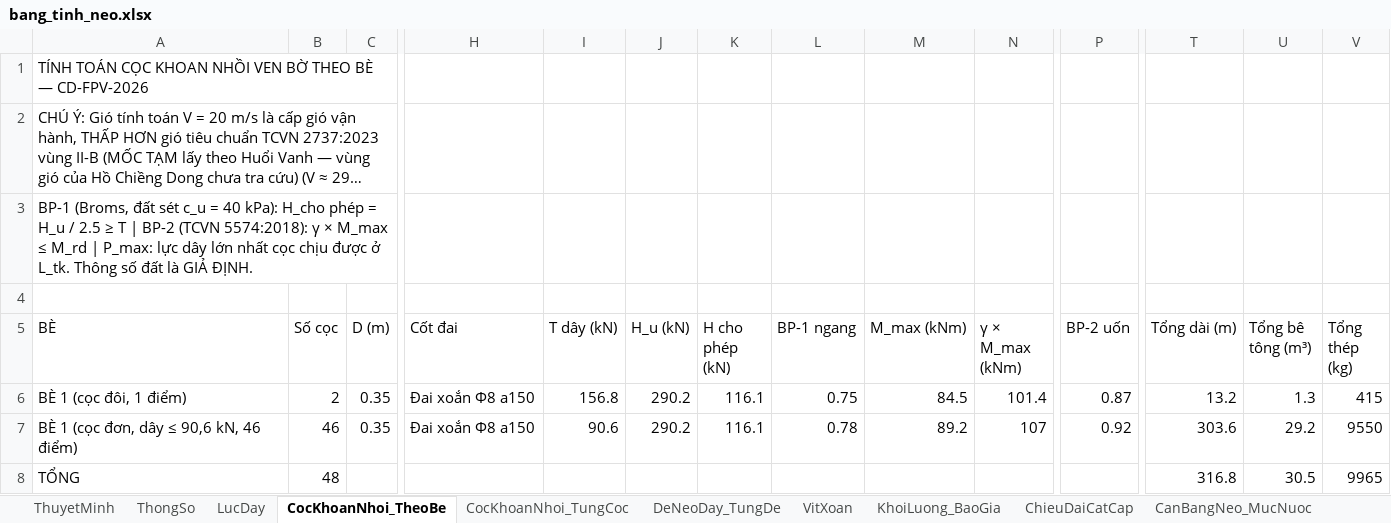
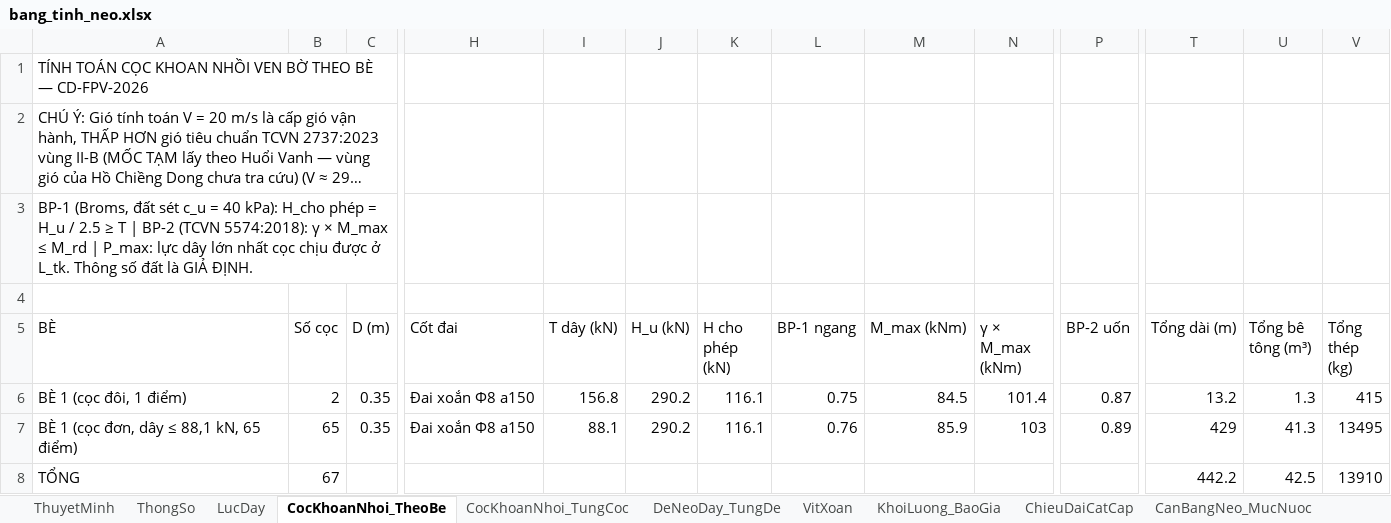
Before and after one commit to MinhNhat108/webneobe, an Excel workbook: docs/mat-bang-neo-chieng-dong/bang_tinh_neo.xlsx, sheet CocKhoanNhoi_TheoBe, drawn as a sheet; only a part is shown, gaps mark what is left out; long unchanged cells end in …; values as stored, in another font and other column widths than the file's, no borders; the diff names each change by its address in the sheet, - before the commit and + after, or states it on an @@ line.

```diff
--- a/docs/mat-bang-neo-chieng-dong/bang_tinh_neo.xlsx (sheet CocKhoanNhoi_TheoBe)
+++ b/docs/mat-bang-neo-chieng-dong/bang_tinh_neo.xlsx (sheet CocKhoanNhoi_TheoBe)
-A7 (BÈ): BÈ 1 (cọc đơn, dây ≤ 90,6 kN, 46 điểm)
+A7 (BÈ): BÈ 1 (cọc đơn, dây ≤ 88,1 kN, 65 điểm)
-B7 (Số cọc): 46
+B7 (Số cọc): 65
-I7 (T dây (kN)): 90.6
+I7 (T dây (kN)): 88.1
-L7 (BP-1 ngang): 0.78
+L7 (BP-1 ngang): 0.76
-M7 (M_max (kNm)): 89.2
+M7 (M_max (kNm)): 85.9
-N7 (γ × M_max (kNm)): 107
+N7 (γ × M_max (kNm)): 103
-P7 (BP-2 uốn): 0.92
+P7 (BP-2 uốn): 0.89
-T7 (Tổng dài (m)): 303.6
+T7 (Tổng dài (m)): 429
-U7 (Tổng bê tông (m³)): 29.2
+U7 (Tổng bê tông (m³)): 41.3
-V7 (Tổng thép (kg)): 9550
+V7 (Tổng thép (kg)): 13495
-B8 (Số cọc): 48
+B8 (Số cọc): 67
-T8 (Tổng dài (m)): 316.8
+T8 (Tổng dài (m)): 442.2
-U8 (Tổng bê tông (m³)): 30.5
+U8 (Tổng bê tông (m³)): 42.5
-V8 (Tổng thép (kg)): 9965
+V8 (Tổng thép (kg)): 13910
```
Also changed, not shown: sheet DeNeoDay_TungDe, sheet CocKhoanNhoi_TungCoc, sheet ChieuDaiCatCap, sheet VitXoan, sheet CanBangNeo_MucNuoc, sheet ThuyetMinh, 2 more sheets, docs/mat-bang-neo-chieng-dong/bang_thong_ke_neo_1_be.xlsx, public/docs_chieng_dong/HOCHIENGDONG_BANG_THONG_KE_NEO_1_BE.xlsx, 23 other files.
